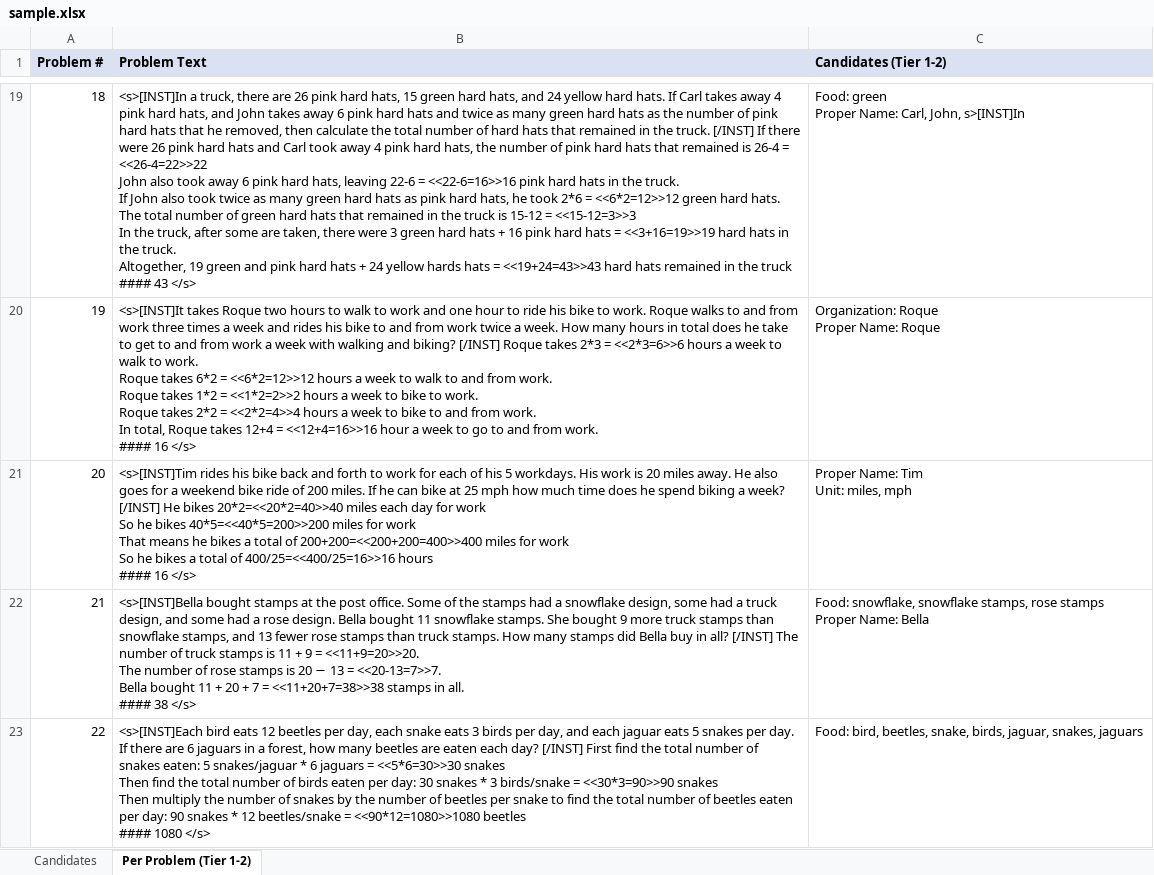
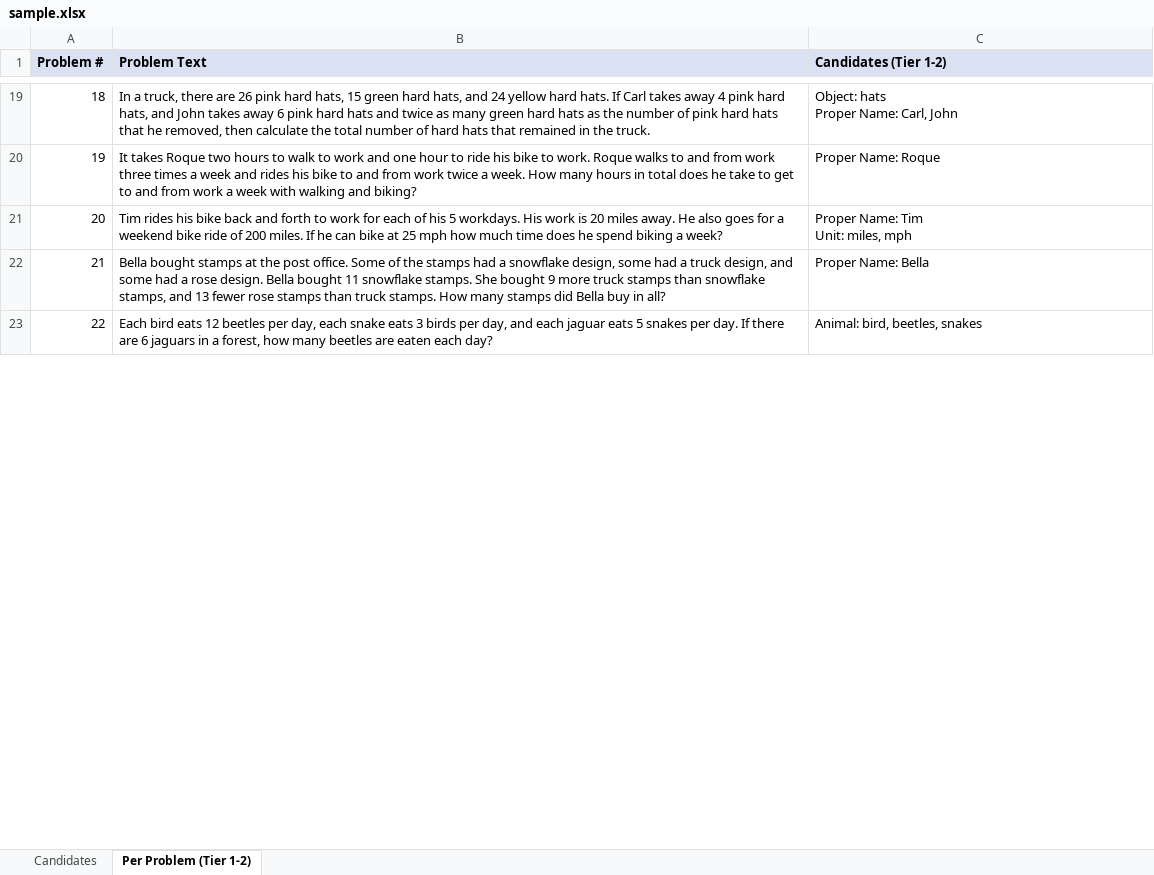
Before and after one commit to QAZYD/GSMPH, an Excel workbook: sample.xlsx, sheet Per Problem (Tier 1-2), drawn as a sheet; only a part is shown, gaps mark what is left out; values as stored, in another font and other column widths than the file's, no borders; ↵ is a line break in a cell; the diff covers the shown part only; the diff names each change by its address in the sheet, - before the commit and + after, or states it on an @@ line.

```diff
--- a/sample.xlsx (sheet Per Problem (Tier 1-2))
+++ b/sample.xlsx (sheet Per Problem (Tier 1-2))
-B19 (Problem Text): <s>[INST]In a truck, there are 26 pink hard hats, 15 green hard hats, and 24 yellow hard hats. If Carl takes away 4 pink hard hats, and John takes away 6 pink hard hats and twice as many green hard hats as the number of pink hard hats that he removed, then calculate the total number of hard hats that remained in the truck. [/INST] If there were 26 pink hard hats and Carl took away 4 pink hard hats, the number of pink hard hats that remained is 26-4 = <<26-4=22>>22 ↵ John also took away 6 pink hard hats, leaving 22-6 = <<22-6=16>>16 pink hard hats in the truck. ↵ If John also took twice as many green hard hats as pink hard hats, he took 2*6 = <<6*2=12>>12 green hard hats. ↵ The total number of green hard hats that remained in the truck is 15-12 = <<15-12=3>>3 ↵ In the truck, after some are taken, there were 3 green hard hats + 16 pink hard hats = <<3+16=19>>19 hard hats in the truck. ↵ Altogether, 19 green and pink hard hats + 24 yellow hards hats = <<19+24=43>>43 hard hats remained in the truck ↵ #### 43 </s>
+B19 (Problem Text): In a truck, there are 26 pink hard hats, 15 green hard hats, and 24 yellow hard hats. If Carl takes away 4 pink hard hats, and John takes away 6 pink hard hats and twice as many green hard hats as the number of pink hard hats that he removed, then calculate the total number of hard hats that remained in the truck.
-C19 (Candidates (Tier 1-2)): Food: green ↵ Proper Name: Carl, John, s>[INST]In
+C19 (Candidates (Tier 1-2)): Object: hats ↵ Proper Name: Carl, John
-B20 (Problem Text): <s>[INST]It takes Roque two hours to walk to work and one hour to ride his bike to work. Roque walks to and from work three times a week and rides his bike to and from work twice a week. How many hours in total does he take to get to and from work a week with walking and biking? [/INST] Roque takes 2*3 = <<2*3=6>>6 hours a week to walk to work. ↵ Roque takes 6*2 = <<6*2=12>>12 hours a week to walk to and from work. ↵ Roque takes 1*2 = <<1*2=2>>2 hours a week to bike to work. ↵ Roque takes 2*2 = <<2*2=4>>4 hours a week to bike to and from work. ↵ In total, Roque takes 12+4 = <<12+4=16>>16 hour a week to go to and from work. ↵ #### 16 </s>
+B20 (Problem Text): It takes Roque two hours to walk to work and one hour to ride his bike to work. Roque walks to and from work three times a week and rides his bike to and from work twice a week. How many hours in total does he take to get to and from work a week with walking and biking?
-C20 (Candidates (Tier 1-2)): Organization: Roque ↵ Proper Name: Roque
+C20 (Candidates (Tier 1-2)): Proper Name: Roque
-B21 (Problem Text): <s>[INST]Tim rides his bike back and forth to work for each of his 5 workdays. His work is 20 miles away. He also goes for a weekend bike ride of 200 miles. If he can bike at 25 mph how much time does he spend biking a week? [/INST] He bikes 20*2=<<20*2=40>>40 miles each day for work ↵ So he bikes 40*5=<<40*5=200>>200 miles for work ↵ That means he bikes a total of 200+200=<<200+200=400>>400 miles for work ↵ So he bikes a total of 400/25=<<400/25=16>>16 hours ↵ #### 16 </s>
+B21 (Problem Text): Tim rides his bike back and forth to work for each of his 5 workdays. His work is 20 miles away. He also goes for a weekend bike ride of 200 miles. If he can bike at 25 mph how much time does he spend biking a week?
-B22 (Problem Text): <s>[INST]Bella bought stamps at the post office. Some of the stamps had a snowflake design, some had a truck design, and some had a rose design. Bella bought 11 snowflake stamps. She bought 9 more truck stamps than snowflake stamps, and 13 fewer rose stamps than truck stamps. How many stamps did Bella buy in all? [/INST] The number of truck stamps is 11 + 9 = <<11+9=20>>20. ↵ The number of rose stamps is 20 − 13 = <<20-13=7>>7. ↵ Bella bought 11 + 20 + 7 = <<11+20+7=38>>38 stamps in all. ↵ #### 38 </s>
+B22 (Problem Text): Bella bought stamps at the post office. Some of the stamps had a snowflake design, some had a truck design, and some had a rose design. Bella bought 11 snowflake stamps. She bought 9 more truck stamps than snowflake stamps, and 13 fewer rose stamps than truck stamps. How many stamps did Bella buy in all?
-C22 (Candidates (Tier 1-2)): Food: snowflake, snowflake stamps, rose stamps ↵ Proper Name: Bella
+C22 (Candidates (Tier 1-2)): Proper Name: Bella
-B23 (Problem Text): <s>[INST]Each bird eats 12 beetles per day, each snake eats 3 birds per day, and each jaguar eats 5 snakes per day. If there are 6 jaguars in a forest, how many beetles are eaten each day? [/INST] First find the total number of snakes eaten: 5 snakes/jaguar * 6 jaguars = <<5*6=30>>30 snakes ↵ Then find the total number of birds eaten per day: 30 snakes * 3 birds/snake = <<30*3=90>>90 snakes ↵ Then multiply the number of snakes by the number of beetles per snake to find the total number of beetles eaten per day: 90 snakes * 12 beetles/snake = <<90*12=1080>>1080 beetles ↵ #### 1080 </s>
+B23 (Problem Text): Each bird eats 12 beetles per day, each snake eats 3 birds per day, and each jaguar eats 5 snakes per day. If there are 6 jaguars in a forest, how many beetles are eaten each day?
-C23 (Candidates (Tier 1-2)): Food: bird, beetles, snake, birds, jaguar, snakes, jaguars
+C23 (Candidates (Tier 1-2)): Animal: bird, beetles, snakes
```
Also changed, not shown: 171 edited cells elsewhere in this sheet, sheet Candidates, 5 other files.
